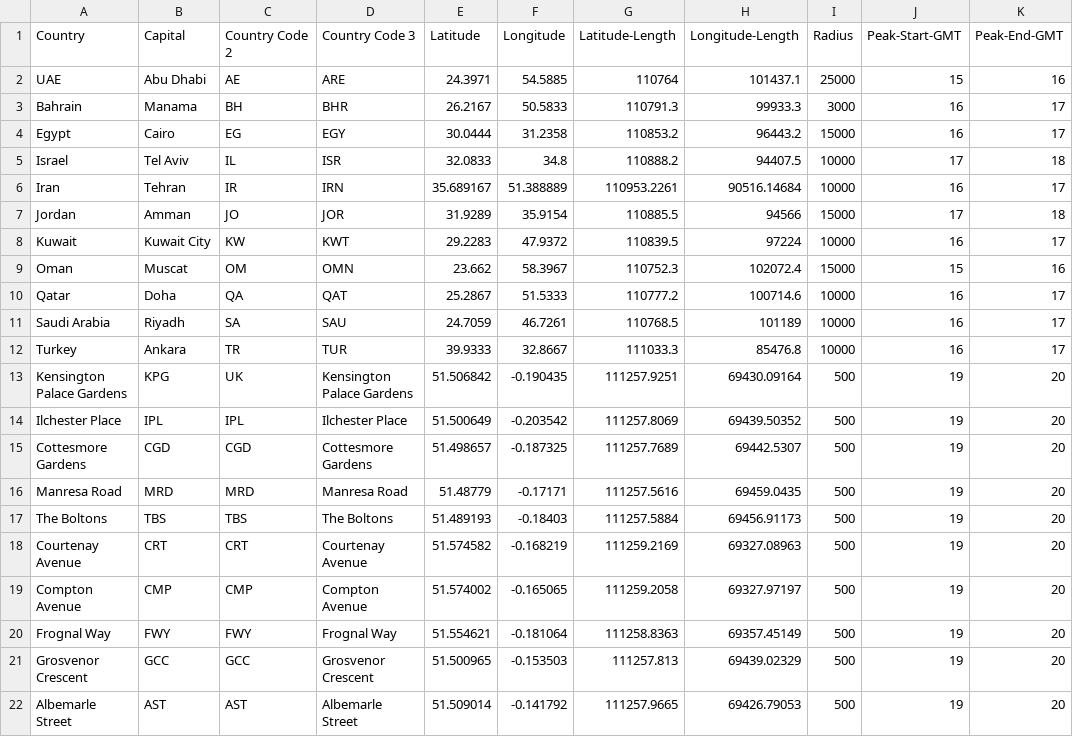
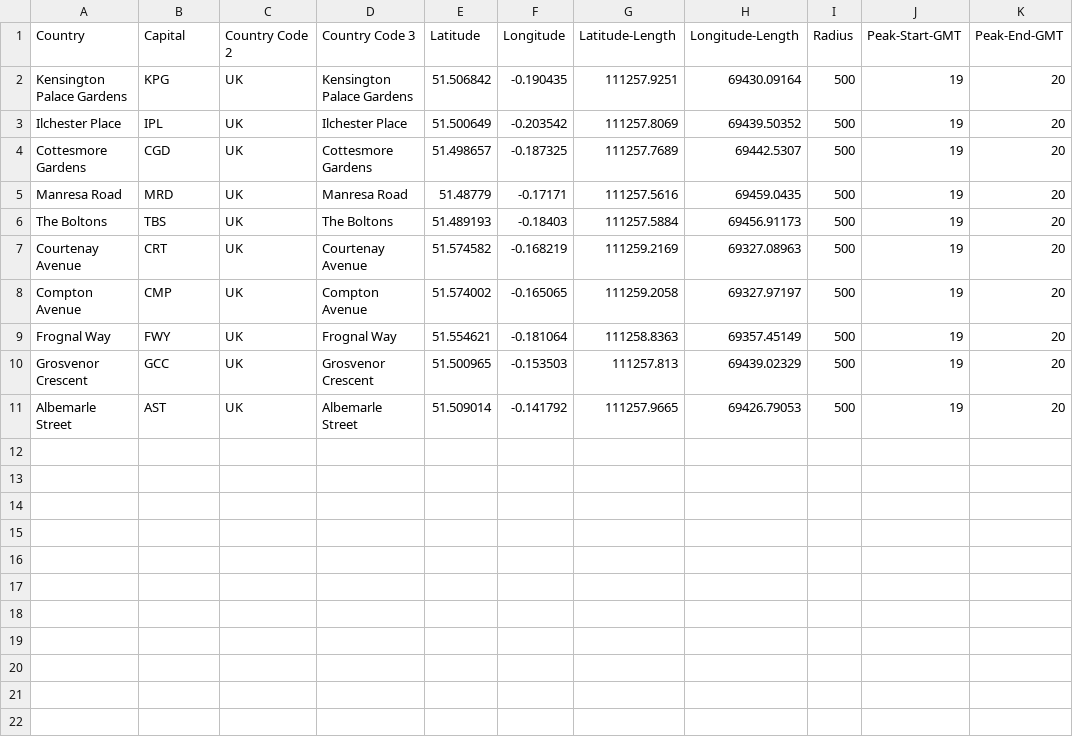
Before and after one commit to stevegleds/datagathering, a CSV file: data/datasources/londonconstants.csv, drawn as a sheet.

Commit message:
05 March 2019 Added code to use various data source files for Daily Mail project

```diff
--- a/data/datasources/londonconstants.csv
+++ b/data/datasources/londonconstants.csv
@@ -1,22 +1,11 @@
 Country,Capital,Country Code 2,Country Code 3,Latitude,Longitude,Latitude-Length,Longitude-Length,Radius,Peak-Start-GMT,Peak-End-GMT
-UAE,Abu Dhabi,AE,ARE,24.3971,54.5885,110764,101437.1,25000,15,16
-Bahrain,Manama,BH,BHR,26.2167,50.5833,110791.3,99933.3,3000,16,17
-Egypt,Cairo,EG,EGY,30.0444,31.2358,110853.2,96443.2,15000,16,17
-Israel,Tel Aviv,IL,ISR,32.0833,34.8,110888.2,94407.5,10000,17,18
-Iran,Tehran,IR,IRN,35.689167,51.388889,110953.2261,90516.14684,10000,16,17
-Jordan,Amman,JO,JOR,31.9289,35.9154,110885.5,94566,15000,17,18
-Kuwait,Kuwait City,KW,KWT,29.2283,47.9372,110839.5,97224,10000,16,17
-Oman,Muscat,OM,OMN,23.662,58.3967,110752.3,102072.4,15000,15,16
-Qatar,Doha,QA,QAT,25.2867,51.5333,110777.2,100714.6,10000,16,17
-Saudi Arabia,Riyadh,SA,SAU,24.7059,46.7261,110768.5,101189,10000,16,17
-Turkey,Ankara,TR,TUR,39.9333,32.8667,111033.3,85476.8,10000,16,17
 Kensington Palace Gardens,KPG,UK,Kensington Palace Gardens,51.506842,-0.190435,111257.9251,69430.09164,500,19,20
-Ilchester Place,IPL,IPL,Ilchester Place,51.500649,-0.203542,111257.8069,69439.50352,500,19,20
-Cottesmore Gardens,CGD,CGD,Cottesmore Gardens,51.498657,-0.187325,111257.7689,69442.5307,500,19,20
-Manresa Road,MRD,MRD,Manresa Road,51.48779,-0.17171,111257.5616,69459.0435,500,19,20
-The Boltons,TBS,TBS,The Boltons,51.489193,-0.18403,111257.5884,69456.91173,500,19,20
-Courtenay Avenue,CRT,CRT,Courtenay Avenue,51.574582,-0.168219,111259.2169,69327.08963,500,19,20
-Compton Avenue,CMP,CMP,Compton Avenue,51.574002,-0.165065,111259.2058,69327.97197,500,19,20
-Frognal Way,FWY,FWY,Frognal Way,51.554621,-0.181064,111258.8363,69357.45149,500,19,20
-Grosvenor Crescent,GCC,GCC,Grosvenor Crescent,51.500965,-0.153503,111257.813,69439.02329,500,19,20
-Albemarle Street,AST,AST,Albemarle Street,51.509014,-0.141792,111257.9665,69426.79053,500,19,20
+Ilchester Place,IPL,UK,Ilchester Place,51.500649,-0.203542,111257.8069,69439.50352,500,19,20
+Cottesmore Gardens,CGD,UK,Cottesmore Gardens,51.498657,-0.187325,111257.7689,69442.5307,500,19,20
+Manresa Road,MRD,UK,Manresa Road,51.48779,-0.17171,111257.5616,69459.0435,500,19,20
+The Boltons,TBS,UK,The Boltons,51.489193,-0.18403,111257.5884,69456.91173,500,19,20
+Courtenay Avenue,CRT,UK,Courtenay Avenue,51.574582,-0.168219,111259.2169,69327.08963,500,19,20
+Compton Avenue,CMP,UK,Compton Avenue,51.574002,-0.165065,111259.2058,69327.97197,500,19,20
+Frognal Way,FWY,UK,Frognal Way,51.554621,-0.181064,111258.8363,69357.45149,500,19,20
+Grosvenor Crescent,GCC,UK,Grosvenor Crescent,51.500965,-0.153503,111257.813,69439.02329,500,19,20
+Albemarle Street,AST,UK,Albemarle Street,51.509014,-0.141792,111257.9665,69426.79053,500,19,20
```
Also changed, not shown: 2 other files.
